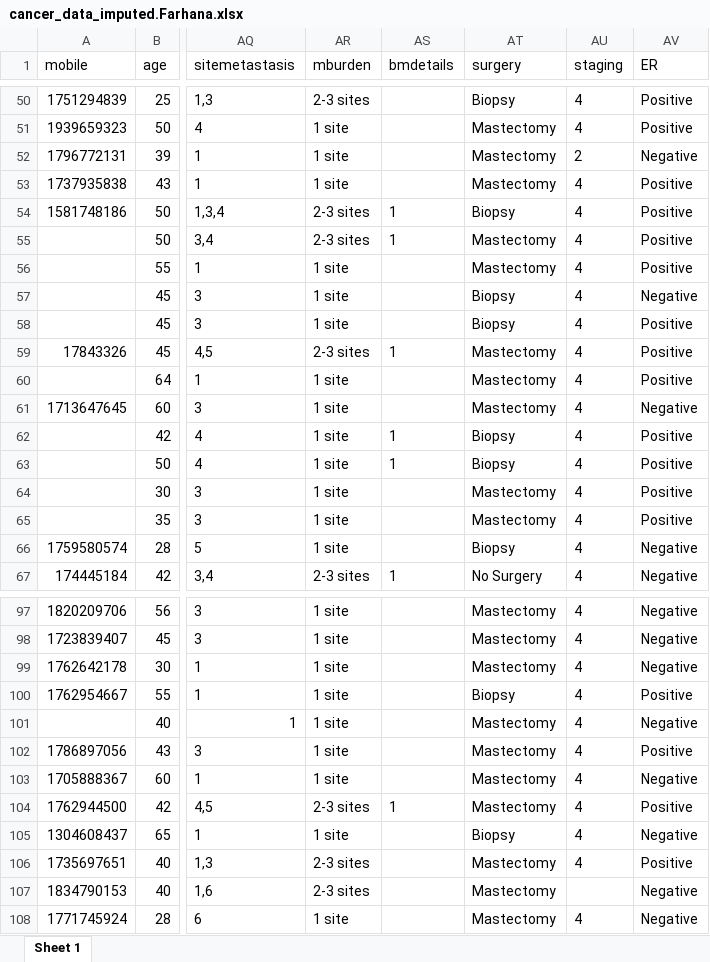
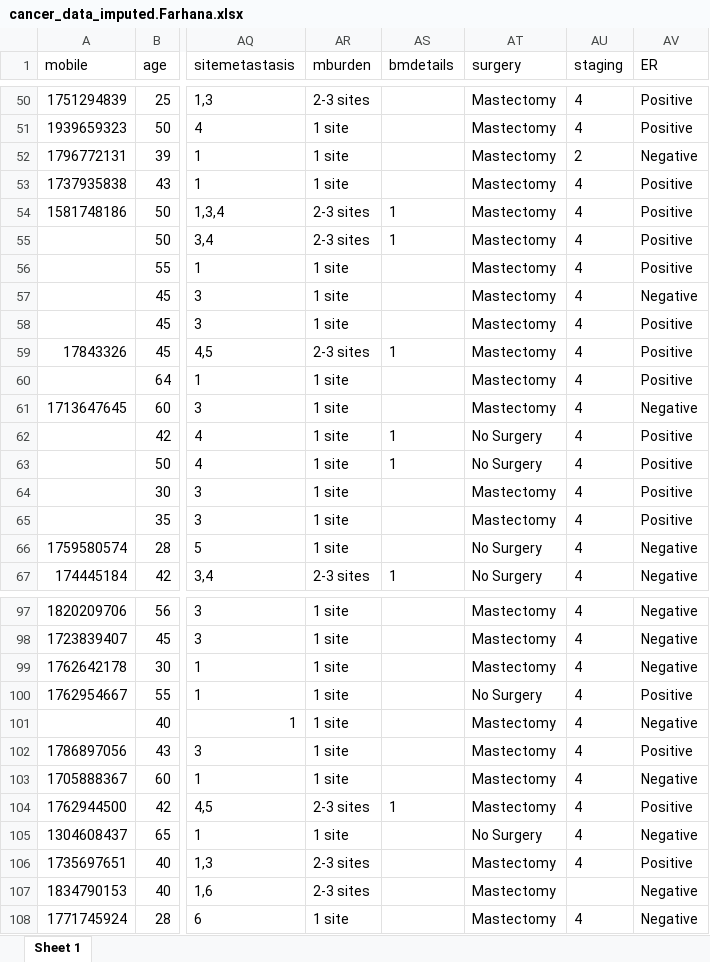
Before and after one commit to IbrahimAllMamun/Statistical-Analysis, an Excel workbook: Project-7 ---/V3/Data/cancer_data_imputed.Farhana.xlsx, sheet Sheet 1, drawn as a sheet; only a part is shown, gaps mark what is left out; values as stored, in another font and other column widths than the file's, no borders; the diff covers the shown part only; the diff names each change by its address in the sheet, - before the commit and + after, or states it on an @@ line.

Commit message:
Modified Surgery

```diff
--- a/Project-7 ---/V3/Data/cancer_data_imputed.Farhana.xlsx (sheet Sheet 1)
+++ b/Project-7 ---/V3/Data/cancer_data_imputed.Farhana.xlsx (sheet Sheet 1)
-AT50 (surgery): Biopsy
+AT50 (surgery): Mastectomy
-AT54 (surgery): Biopsy
+AT54 (surgery): Mastectomy
-AT57:AT58 (surgery): Biopsy
+AT57:AT58 (surgery): Mastectomy
-AT62:AT63 (surgery): Biopsy
+AT62:AT63 (surgery): No Surgery
-AT66 (surgery): Biopsy
+AT66 (surgery): No Surgery
-AT100 (surgery): Biopsy
+AT100 (surgery): No Surgery
-AT105 (surgery): Biopsy
+AT105 (surgery): No Surgery
```
Also changed, not shown: 38 edited cells elsewhere in this sheet, Project-7 ---/V2/Data/cancer_data_fixed_v4.xlsx, Project-7 ---/V3/Data/cancer_data_fixed_v4.xlsx, 10 other files.
